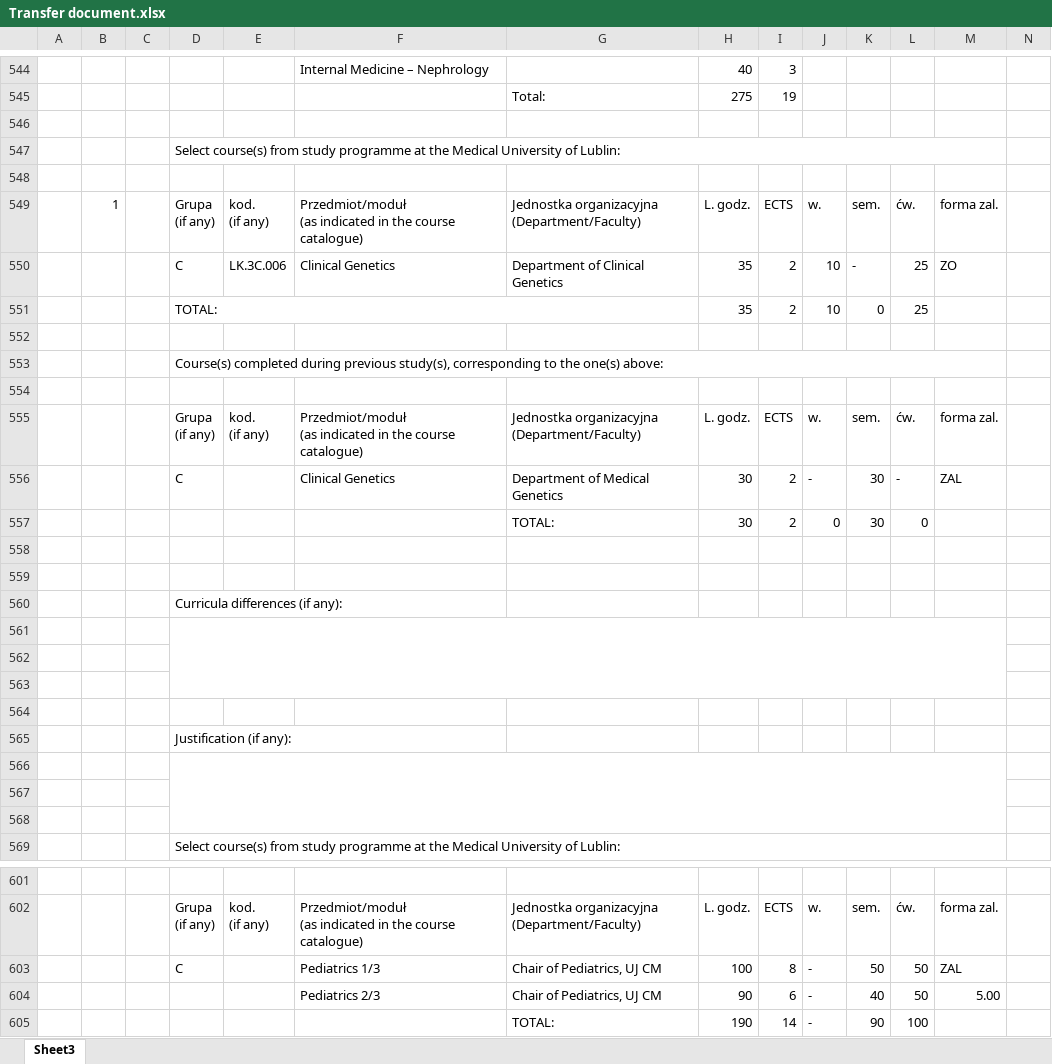
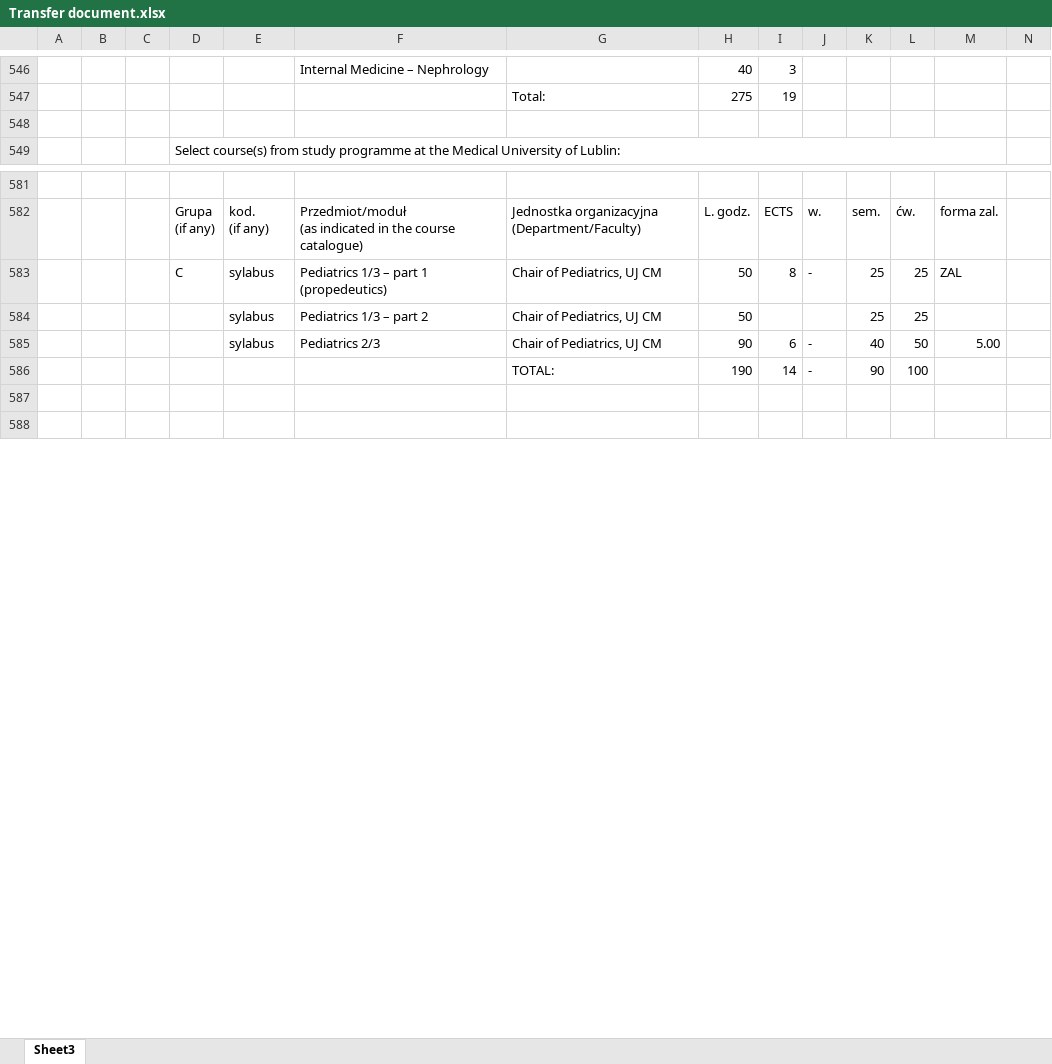
Before and after one commit to dong-w-kim/dong-w-kim.github.io, an Excel workbook: Transfer document.xlsx, sheet Sheet3, drawn as a sheet; only a part is shown, gaps mark what is left out; the shorter side is filled out with more unchanged rows; values as stored, in another font and other column widths than the file's, no cell formats; charts and pictures not drawn; removed rows and columns are numbered as before the commit, all else as after; rows hold the shown columns only; ↵ is a line break in a cell; the diff covers the shown part only; the diff names each change by its address in the sheet, - before the commit and + after, or states it on an @@ line.

```diff
--- a/Transfer document.xlsx (sheet Sheet3)
+++ b/Transfer document.xlsx (sheet Sheet3)
-row 546: (empty)
-row 547:  |  |  | Select course(s) from study programme at the Medical University of Lublin:
-row 548: (empty)
-row 549:  | 1 |  | Grupa ↵ (if any) | kod. ↵ (if any) | Przedmiot/moduł ↵ (as indicated in the course catalogue) | Jednostka organizacyjna ↵ (Department/Faculty) | L. godz. | ECTS | w. | sem. | ćw. | forma zal.
-row 550:  |  |  | C | LK.3C.006 | Clinical Genetics | Department of Clinical Genetics | 35 | 2 | 10 | - | 25 | ZO
-row 551:  |  |  | TOTAL: |  |  |  | 35 | 2 | 10 | 0 | 25
-row 552: (empty)
-row 553:  |  |  | Course(s) completed during previous study(s), corresponding to the one(s) above:
-row 554: (empty)
-row 555:  |  |  | Grupa ↵ (if any) | kod. ↵ (if any) | Przedmiot/moduł ↵ (as indicated in the course catalogue) | Jednostka organizacyjna ↵ (Department/Faculty) | L. godz. | ECTS | w. | sem. | ćw. | forma zal.
-row 556:  |  |  | C |  | Clinical Genetics | Department of Medical Genetics | 30 | 2 | - | 30 | - | ZAL
-row 557:  |  |  |  |  |  | TOTAL: | 30 | 2 | 0 | 30 | 0
-row 558: (empty)
-row 559: (empty)
-row 560:  |  |  | Curricula differences (if any):
-row 561: (empty)
-row 562: (empty)
-row 563: (empty)
-row 564: (empty)
-row 565:  |  |  | Justification (if any):
-row 566: (empty)
-row 567: (empty)
-E583: (empty)
+E583: sylabus
-F583: Pediatrics 1/3
+F583: Pediatrics 1/3 – part 1 (propedeutics)
-H583: 100
+H583: 50
-K583: 50
+K583: 25
-L583: 50
+L583: 25
+row 584:  |  |  |  | sylabus | Pediatrics 1/3 – part 2 | Chair of Pediatrics, UJ CM | 50 |  |  | 25 | 25
-E585: (empty)
+E585: sylabus
```
Also changed, not shown: 13 added rows, 12 removed rows and 34 edited cells elsewhere in this sheet, cell formats, formulas that keep their value, 12 other files.
